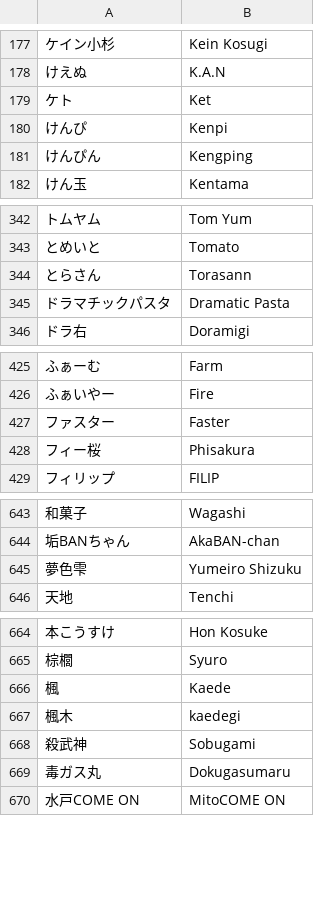
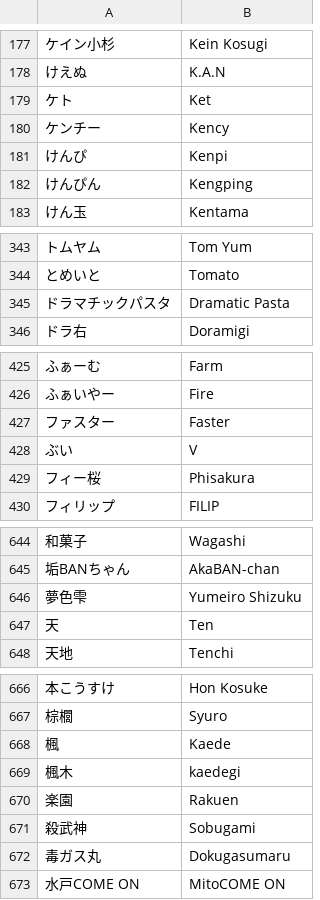
Before and after one commit to kenniky/smashgg-japanese-romanizer, a TSV file: irregular.tsv, drawn as a sheet; only a part is shown, gaps mark what is left out; removed rows and columns are numbered as before the commit, all else as after; the diff names each change by its address in the sheet, - before the commit and + after, or states it on an @@ line.

Commit message:
kagaribi top 192 wave A

```diff
--- a/irregular.tsv
+++ b/irregular.tsv
+row 180: ケンチー | Kency
-row 344: とらさん | Torasann
+row 428: ぶい | V
+row 647: 天 | Ten
+row 670: 楽園 | Rakuen
```
